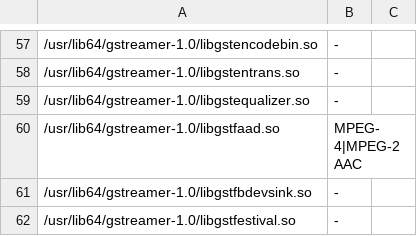
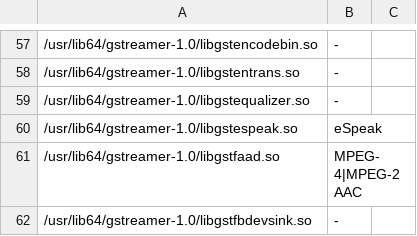
Before and after one commit to hughsie/fedora-appstream, a CSV file: data/gstreamer-data.csv, drawn as a sheet; only a part is shown, gaps mark what is left out; the shorter side is filled out with more unchanged rows.

Commit message:
trivial: Add eSpeak to the GStreamer data file

```diff
--- a/data/gstreamer-data.csv
+++ b/data/gstreamer-data.csv
@@ -59,2 +59,3 @@
 /usr/lib64/gstreamer-1.0/libgstequalizer.so,-,
+/usr/lib64/gstreamer-1.0/libgstespeak.so,eSpeak
 /usr/lib64/gstreamer-1.0/libgstfaad.so,MPEG-4|MPEG-2 AAC,
```
